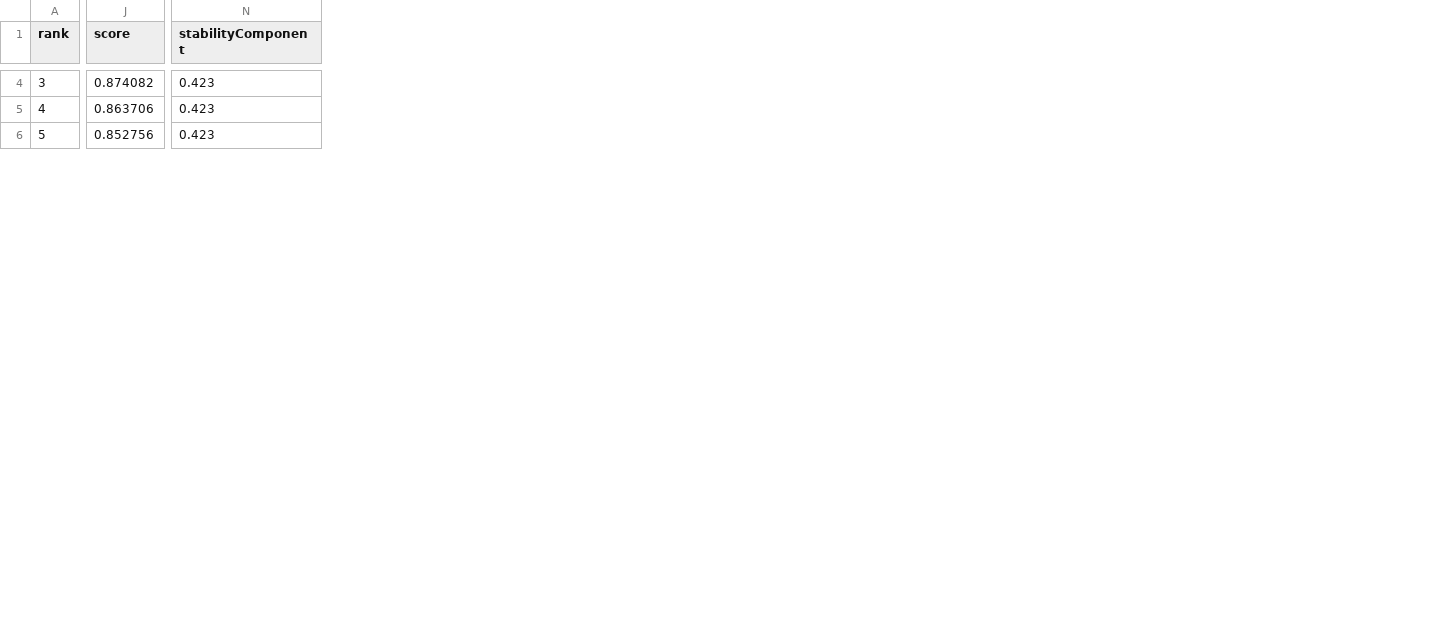
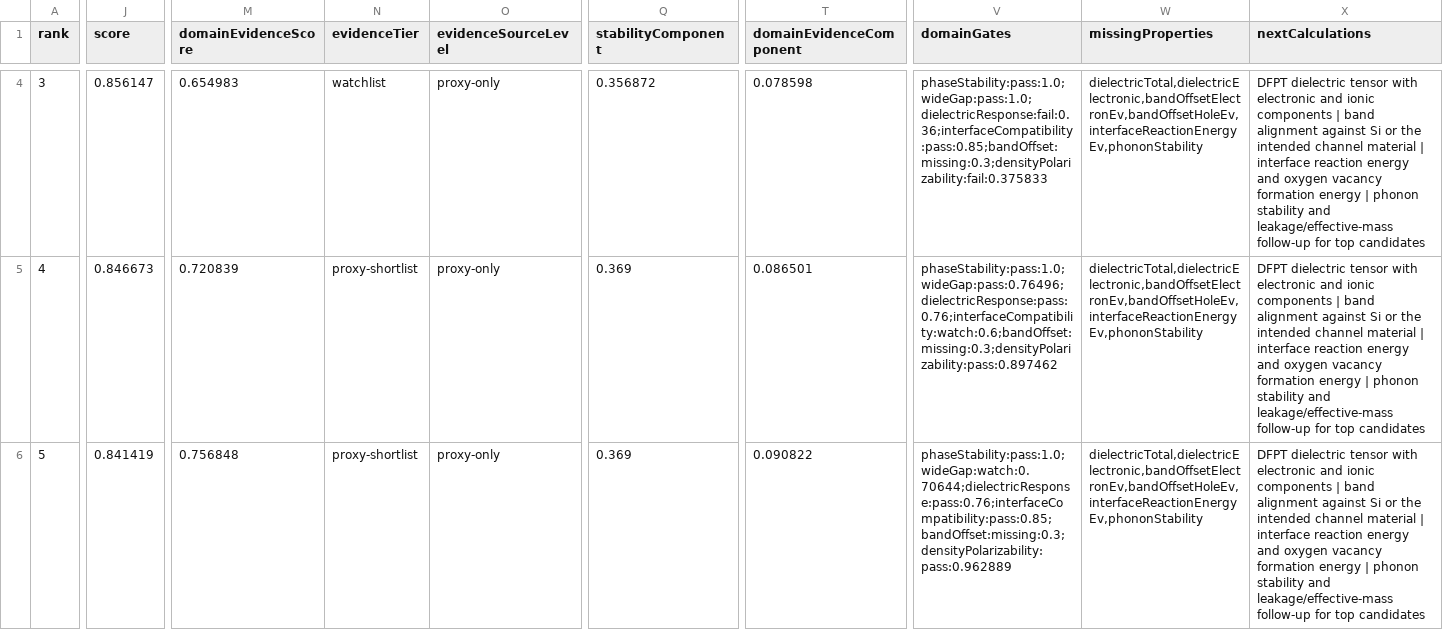
Before and after one commit to cranesun1226/openclaw-materials-lab, a CSV file: materials-lab-runs/high-k-dielectric-live-e2e-20260503/plots/high-k-dielectric-ranking/candidate-ranking.csv, drawn as a sheet; only a part is shown, gaps mark what is left out; addresses are those after the commit; the diff covers the shown part only; the diff names each change by its address in the sheet, - before the commit and + after, or states it on an @@ line.

```diff
--- a/materials-lab-runs/high-k-dielectric-live-e2e-20260503/plots/high-k-dielectric-ranking/candidate-ranking.csv
+++ b/materials-lab-runs/high-k-dielectric-live-e2e-20260503/plots/high-k-dielectric-ranking/candidate-ranking.csv
+column M (domainEvidenceScore), rows 4-6: 0.654983 | 0.720839 | 0.756848
+column N (evidenceTier), rows 4-6: watchlist | proxy-shortlist | proxy-shortlist
+column O (evidenceSourceLevel), rows 4-6: all proxy-only
+column T (domainEvidenceComponent), rows 4-6: 0.078598 | 0.086501 | 0.090822
+column V (domainGates), rows 4-6: phaseStability:pass:1.0;wideGap:pass:1.0;dielectricResponse:fail:0.36;interfaceCompatibility:pass:0.85;bandOffset:missing:0.3;densityPolarizability:fail:0.375833 | phaseStability:pass:1.0;wideGap:pass:0.76496;dielectricResponse:pass:0.76;interfaceCompatibility:watch:0.6;bandOffset:missing:0.3;densityPolarizability:pass:0.897462 | phaseStability:pass:1.0;wideGap:watch:0.70644;dielectricResponse:pass:0.76;interfaceCompatibility:pass:0.85;bandOffset:missing:0.3;densityPolarizability:pass:0.962889
+column W (missingProperties), rows 4-6: all dielectricTotal,dielectricElectronic,bandOffsetElectronEv,bandOffsetHoleEv,interfaceReactionEnergyEv,phononStability
+column X (nextCalculations), rows 4-6: all DFPT dielectric tensor with electronic and ionic components | band alignment against Si or the intended channel material | interface reaction energy and oxygen vacancy formation energy | phonon stability and leakage/effective-mass follow-up for top candidates
-J4 (score): 0.874082
+J4 (score): 0.856147
-Q4 (stabilityComponent): 0.423
+Q4 (stabilityComponent): 0.356872
-J5 (score): 0.863706
+J5 (score): 0.846673
-Q5:Q6 (stabilityComponent): 0.423
+Q5:Q6 (stabilityComponent): 0.369
-J6 (score): 0.852756
+J6 (score): 0.841419
```
Also changed, not shown: 79 edited cells elsewhere in this file, 14 other files.
